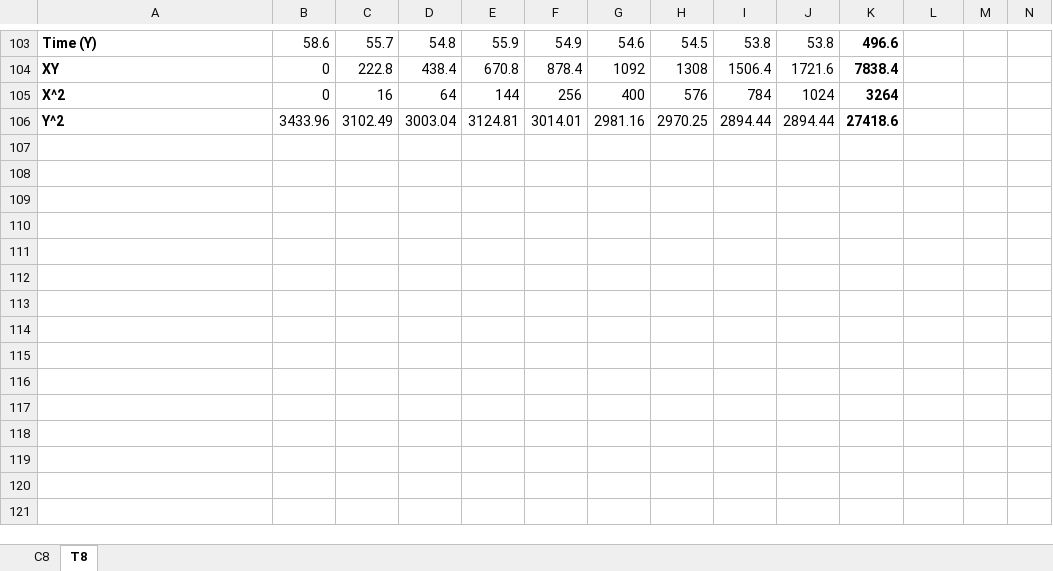
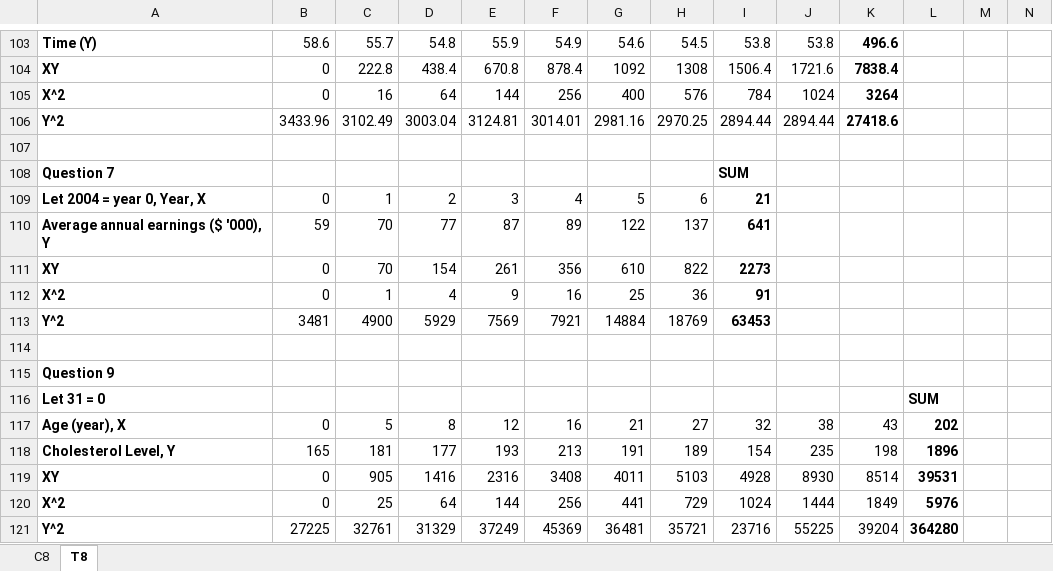
Before and after one commit to LShun/dco-1820, an Excel workbook: y2s1/statistics-ii/lectures/c8-tables.xlsx, sheet T8, drawn as a sheet; only a part is shown, gaps mark what is left out; values as stored, in another font and other column widths than the file's, no borders; charts and pictures not drawn; the diff names each change by its address in the sheet, - before the commit and + after, or states it on an @@ line.

```diff
--- a/y2s1/statistics-ii/lectures/c8-tables.xlsx (sheet T8)
+++ b/y2s1/statistics-ii/lectures/c8-tables.xlsx (sheet T8)
+row 107: (empty)
+row 108: Question 7 |  |  |  |  |  |  |  | SUM
+row 109: Let 2004 = year 0, Year, X | 0 | 1 | 2 | 3 | 4 | 5 | 6 | 21
+row 110: Average annual earnings ($ '000), Y | 59 | 70 | 77 | 87 | 89 | 122 | 137 | 641
+row 111: XY | 0 | 70 | 154 | 261 | 356 | 610 | 822 | 2273
+row 112: X^2 | 0 | 1 | 4 | 9 | 16 | 25 | 36 | 91
+row 113: Y^2 | 3481 | 4900 | 5929 | 7569 | 7921 | 14884 | 18769 | 63453
+row 114: (empty)
+row 115: Question 9
+row 116: Let 31 = 0 |  |  |  |  |  |  |  |  |  |  | SUM
+row 117: Age (year), X | 0 | 5 | 8 | 12 | 16 | 21 | 27 | 32 | 38 | 43 | 202
+row 118: Cholesterol Level, Y | 165 | 181 | 177 | 193 | 213 | 191 | 189 | 154 | 235 | 198 | 1896
+row 119: XY | 0 | 905 | 1416 | 2316 | 3408 | 4011 | 5103 | 4928 | 8930 | 8514 | 39531
+row 120: X^2 | 0 | 25 | 64 | 144 | 256 | 441 | 729 | 1024 | 1444 | 1849 | 5976
+row 121: Y^2 | 27225 | 32761 | 31329 | 37249 | 45369 | 36481 | 35721 | 23716 | 55225 | 39204 | 364280
```
Also changed, not shown: 14 other files.
